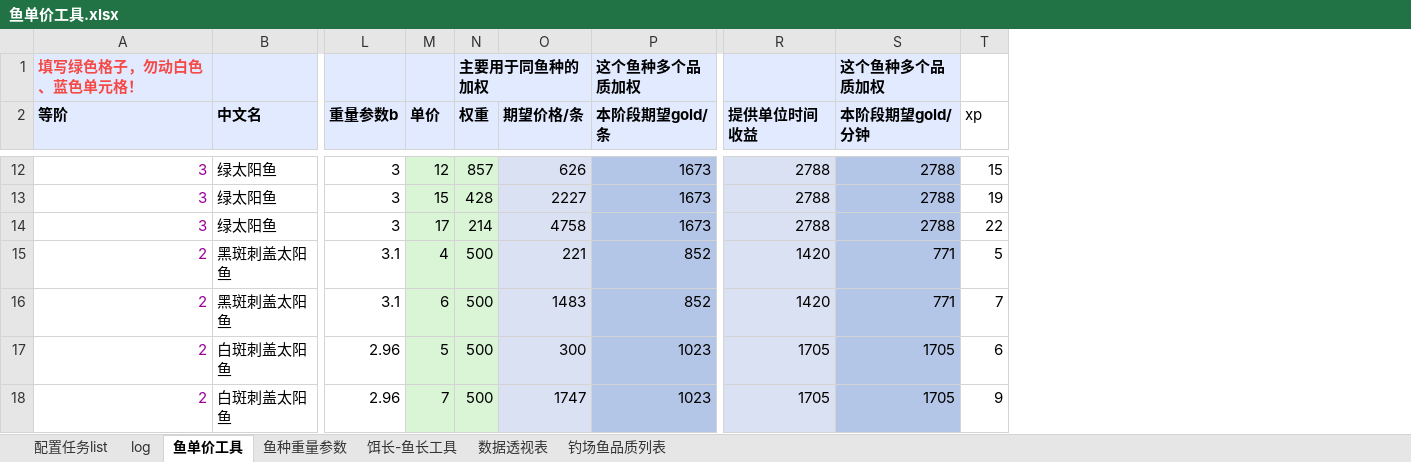
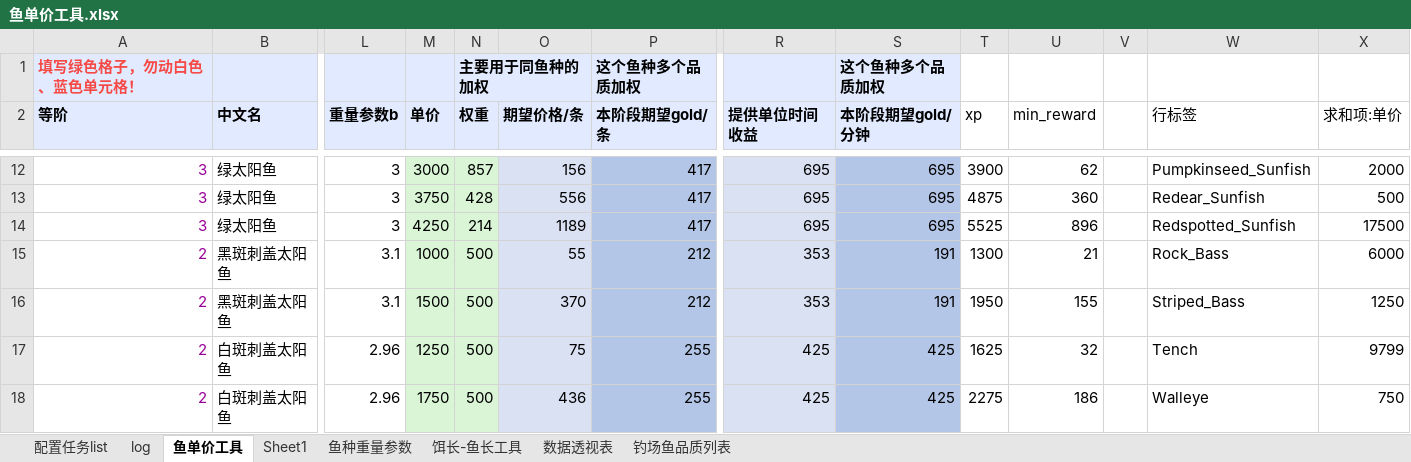
Before and after one commit to futouyiba/StatDemo, an Excel workbook: intermediateTables/鱼单价工具.xlsx, sheet 鱼单价工具, drawn as a sheet; only a part is shown, gaps mark what is left out; values as stored, in another font and other column widths than the file's, no borders; charts and pictures not drawn; the diff covers the shown part only; the diff names each change by its address in the sheet, - before the commit and + after, or states it on an @@ line.

```diff
--- a/intermediateTables/鱼单价工具.xlsx (sheet 鱼单价工具)
+++ b/intermediateTables/鱼单价工具.xlsx (sheet 鱼单价工具)
+sheet tab: Sheet1
+column U (min_reward), rows 12-18: 62 | 360 | 896 | 21 | 155 | 32 | 186
+column V, empty
+column W (行标签), rows 12-18: Pumpkinseed_Sunfish | Redear_Sunfish | Redspotted_Sunfish | Rock_Bass | Striped_Bass | Tench | Walleye
+column X (求和项:单价), rows 12-18: 2000 | 500 | 17500 | 6000 | 1250 | 9799 | 750
-M12 (单价): 12
+M12 (单价): 3000
-O12 (期望价格/条): 626
+O12 (期望价格/条): 156
-P12:P14 (本阶段期望gold/条): 1673
+P12:P14 (本阶段期望gold/条): 417
-R12:R14 (提供单位时间收益): 2788
+R12:R14 (提供单位时间收益): 695
-S12:S14 (本阶段期望gold/分钟): 2788
+S12:S14 (本阶段期望gold/分钟): 695
-T12 (xp): 15
+T12 (xp): 3900
-M13 (单价): 15
+M13 (单价): 3750
-O13 (期望价格/条): 2227
+O13 (期望价格/条): 556
-T13 (xp): 19
+T13 (xp): 4875
-M14 (单价): 17
+M14 (单价): 4250
-O14 (期望价格/条): 4758
+O14 (期望价格/条): 1189
-T14 (xp): 22
+T14 (xp): 5525
-M15 (单价): 4
+M15 (单价): 1000
-O15 (期望价格/条): 221
+O15 (期望价格/条): 55
-P15:P16 (本阶段期望gold/条): 852
+P15:P16 (本阶段期望gold/条): 212
-R15:R16 (提供单位时间收益): 1420
+R15:R16 (提供单位时间收益): 353
-S15:S16 (本阶段期望gold/分钟): 771
+S15:S16 (本阶段期望gold/分钟): 191
-T15 (xp): 5
+T15 (xp): 1300
-M16 (单价): 6
+M16 (单价): 1500
-O16 (期望价格/条): 1483
+O16 (期望价格/条): 370
-T16 (xp): 7
+T16 (xp): 1950
-M17 (单价): 5
+M17 (单价): 1250
-O17 (期望价格/条): 300
+O17 (期望价格/条): 75
-P17:P18 (本阶段期望gold/条): 1023
+P17:P18 (本阶段期望gold/条): 255
-R17:R18 (提供单位时间收益): 1705
+R17:R18 (提供单位时间收益): 425
-S17:S18 (本阶段期望gold/分钟): 1705
+S17:S18 (本阶段期望gold/分钟): 425
-T17 (xp): 6
+T17 (xp): 1625
-M18 (单价): 7
+M18 (单价): 1750
-O18 (期望价格/条): 1747
+O18 (期望价格/条): 436
-T18 (xp): 9
+T18 (xp): 2275
```
Also changed, not shown: 281 edited cells elsewhere in this sheet, formulas that keep their value, charts or pictures.
